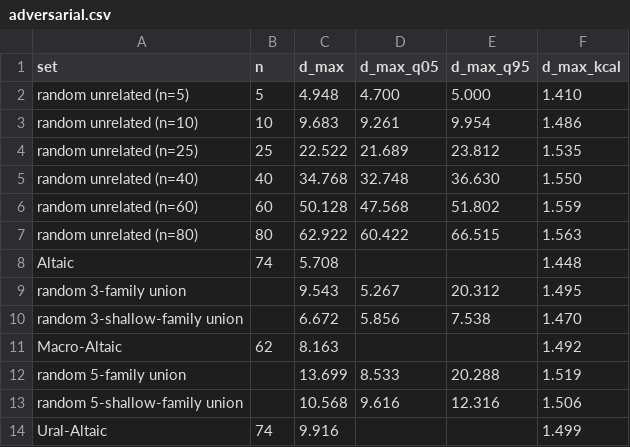
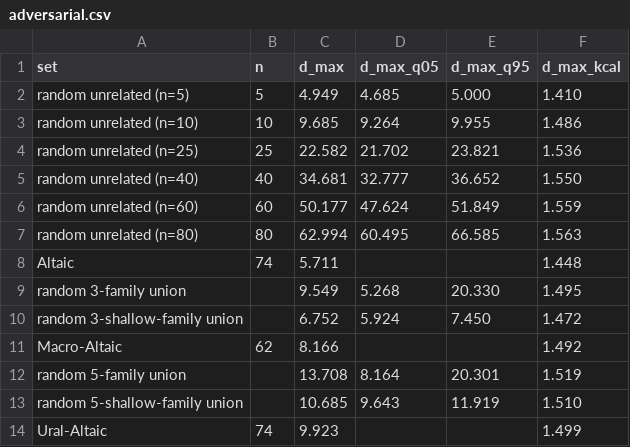
Before and after one commit to iwsfutcmd/lingustic-diversity, a CSV file: results/adversarial.csv, drawn as a sheet; only a part is shown; the diff covers the shown part only.

```diff
--- a/results/adversarial.csv
+++ b/results/adversarial.csv
@@ -1,14 +1,14 @@
 set,n,d_max,d_max_q05,d_max_q95,d_max_kcal
-random unrelated (n=5),5,4.948,4.700,5.000,1.410
-random unrelated (n=10),10,9.683,9.261,9.954,1.486
-random unrelated (n=25),25,22.522,21.689,23.812,1.535
-random unrelated (n=40),40,34.768,32.748,36.630,1.550
-random unrelated (n=60),60,50.128,47.568,51.802,1.559
-random unrelated (n=80),80,62.922,60.422,66.515,1.563
-Altaic,74,5.708,,,1.448
-random 3-family union,,9.543,5.267,20.312,1.495
-random 3-shallow-family union,,6.672,5.856,7.538,1.470
-Macro-Altaic,62,8.163,,,1.492
-random 5-family union,,13.699,8.533,20.288,1.519
-random 5-shallow-family union,,10.568,9.616,12.316,1.506
-Ural-Altaic,74,9.916,,,1.499
+random unrelated (n=5),5,4.949,4.685,5.000,1.410
+random unrelated (n=10),10,9.685,9.264,9.955,1.486
+random unrelated (n=25),25,22.582,21.702,23.821,1.536
+random unrelated (n=40),40,34.681,32.777,36.652,1.550
+random unrelated (n=60),60,50.177,47.624,51.849,1.559
+random unrelated (n=80),80,62.994,60.495,66.585,1.563
+Altaic,74,5.711,,,1.448
+random 3-family union,,9.549,5.268,20.330,1.495
+random 3-shallow-family union,,6.752,5.924,7.450,1.472
+Macro-Altaic,62,8.166,,,1.492
+random 5-family union,,13.708,8.164,20.301,1.519
+random 5-shallow-family union,,10.685,9.643,11.919,1.510
+Ural-Altaic,74,9.923,,,1.499
```
Also changed, not shown: 6 added rows, 6 removed rows and 24 edited cells elsewhere in this file, 1 other file.
